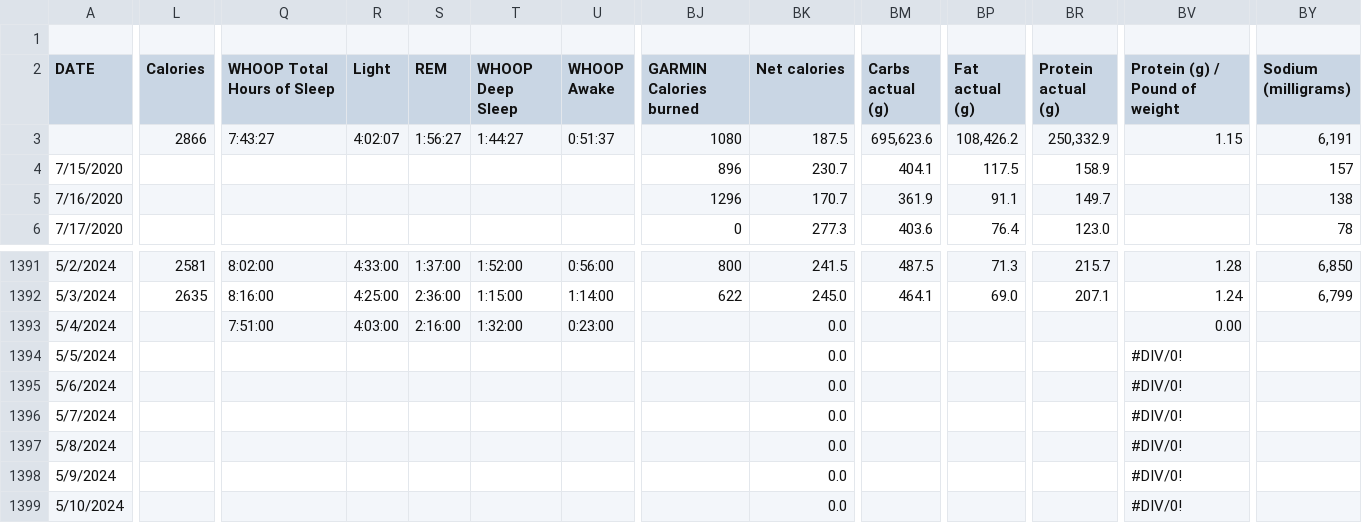
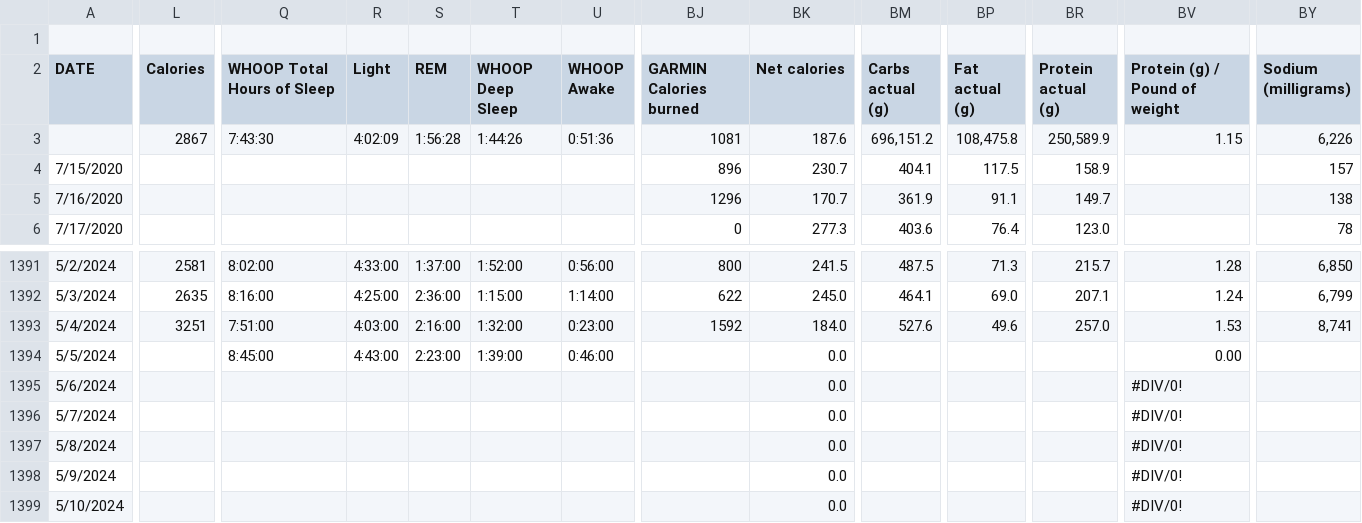
Before and after one commit to ptsouth97/traininglogWebserver, a CSV file: trainingLog.csv, drawn as a sheet; only a part is shown, gaps mark what is left out; removed rows and columns are numbered as before the commit, all else as after; rows hold the shown columns only; the diff covers the shown part only; the diff names each change by its address in the sheet, - before the commit and + after, or states it on an @@ line.

```diff
--- a/trainingLog.csv
+++ b/trainingLog.csv
-L3 (Calories): 2866
+L3 (Calories): 2867
-Q3 (WHOOP Total Hours of Sleep): 7:43:27
+Q3 (WHOOP Total Hours of Sleep): 7:43:30
-R3 (Light): 4:02:07
+R3 (Light): 4:02:09
-S3 (REM): 1:56:27
+S3 (REM): 1:56:28
-T3 (WHOOP Deep Sleep): 1:44:27
+T3 (WHOOP Deep Sleep): 1:44:26
-U3 (WHOOP Awake): 0:51:37
+U3 (WHOOP Awake): 0:51:36
-BJ3 (GARMIN Calories burned): 1080
+BJ3 (GARMIN Calories burned): 1081
-BK3 (Net calories): 187.5
+BK3 (Net calories): 187.6
-BM3 (Carbs actual (g)): 695,623.6
+BM3 (Carbs actual (g)): 696,151.2
-BP3 (Fat actual (g)): 108,426.2
+BP3 (Fat actual (g)): 108,475.8
-BR3 (Protein actual (g)): 250,332.9
+BR3 (Protein actual (g)): 250,589.9
-BY3 (Sodium (milligrams)): 6,191
+BY3 (Sodium (milligrams)): 6,226
-L1393 (Calories): (empty)
+L1393 (Calories): 3251
-BJ1393 (GARMIN Calories burned): (empty)
+BJ1393 (GARMIN Calories burned): 1592
-BK1393 (Net calories): 0.0
+BK1393 (Net calories): 184.0
-BM1393 (Carbs actual (g)): (empty)
+BM1393 (Carbs actual (g)): 527.6
-BP1393 (Fat actual (g)): (empty)
+BP1393 (Fat actual (g)): 49.6
-BR1393 (Protein actual (g)): (empty)
+BR1393 (Protein actual (g)): 257.0
-BV1393 (Protein (g) / Pound of weight): 0.00
+BV1393 (Protein (g) / Pound of weight): 1.53
-BY1393 (Sodium (milligrams)): (empty)
+BY1393 (Sodium (milligrams)): 8,741
-row 1394: 5/5/2024 |  |  |  |  |  |  |  | 0.0 |  |  |  | #DIV/0!
+row 1394: 5/5/2024 |  | 8:45:00 | 4:43:00 | 2:23:00 | 1:39:00 | 0:46:00 |  | 0.0 |  |  |  | 0.00
```
Also changed, not shown: 9 edited cells elsewhere in this file, 6 other files.
